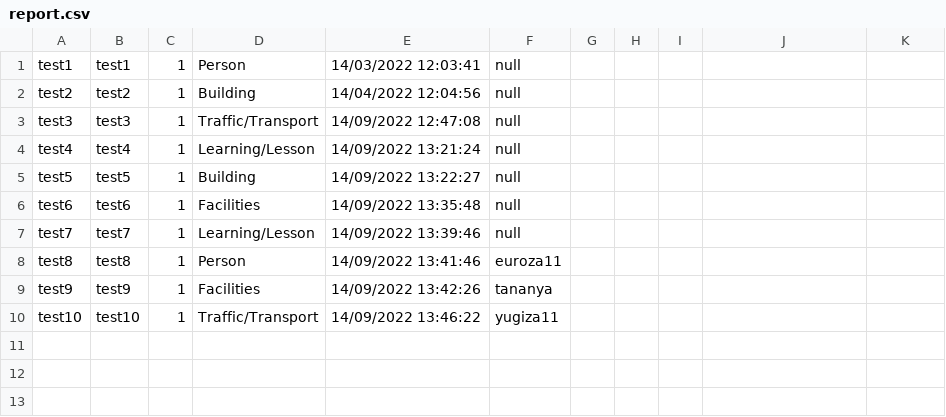
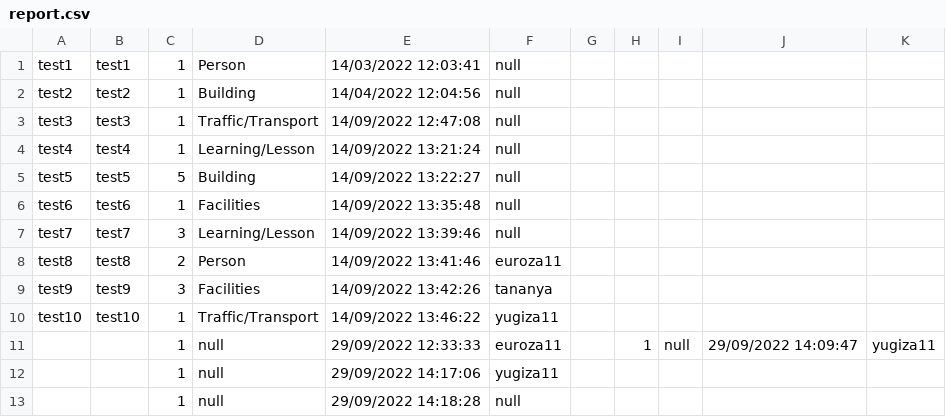
Before and after one commit to beam7894123/project-javaverse, a CSV file: filescsv/report.csv, drawn as a sheet.

```diff
--- a/filescsv/report.csv
+++ b/filescsv/report.csv
@@ -4,7 +4,10 @@ test3,test3,1,Traffic/Transport,14/09/2022 12:47:08,null
 test4,test4,1,Learning/Lesson,14/09/2022 13:21:24,null
-test5,test5,1,Building,14/09/2022 13:22:27,null
+test5,test5,5,Building,14/09/2022 13:22:27,null
 test6,test6,1,Facilities,14/09/2022 13:35:48,null
-test7,test7,1,Learning/Lesson,14/09/2022 13:39:46,null
-test8,test8,1,Person,14/09/2022 13:41:46,euroza11
-test9,test9,1,Facilities,14/09/2022 13:42:26,tananya
+test7,test7,3,Learning/Lesson,14/09/2022 13:39:46,null
+test8,test8,2,Person,14/09/2022 13:41:46,euroza11
+test9,test9,3,Facilities,14/09/2022 13:42:26,tananya
 test10,test10,1,Traffic/Transport,14/09/2022 13:46:22,yugiza11
+,,1,null,29/09/2022 12:33:33,euroza11,,1,null,29/09/2022 14:09:47,yugiza11
+,,1,null,29/09/2022 14:17:06,yugiza11
+,,1,null,29/09/2022 14:18:28,null
```
Also changed, not shown: 13 other files.
